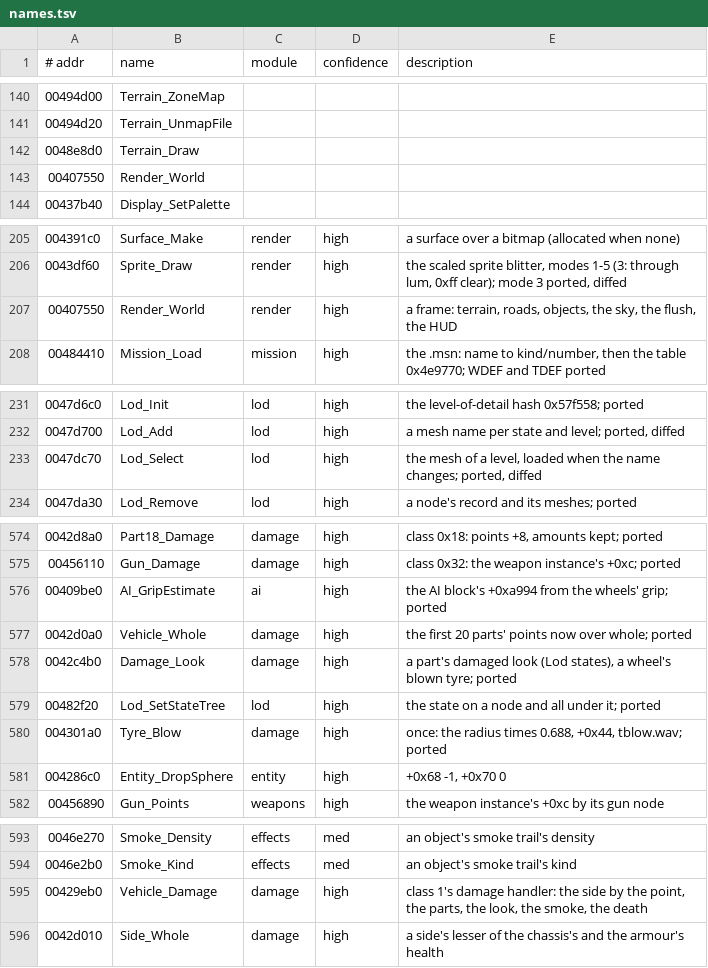
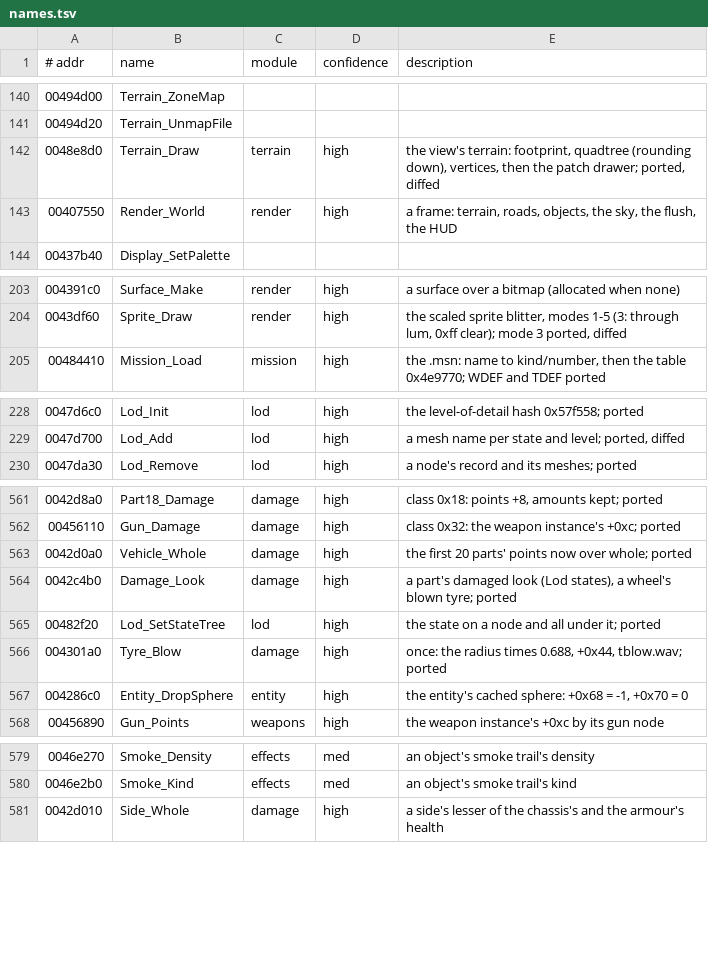
Before and after one commit to emdzej/openi76, a TSV file: tools/ghidra/names.tsv, drawn as a sheet; only a part is shown, gaps mark what is left out; the diff covers the shown part only.

```diff
--- a/tools/ghidra/names.tsv
+++ b/tools/ghidra/names.tsv
@@ -141,4 +141,4 @@
 00494d20	Terrain_UnmapFile
-0048e8d0	Terrain_Draw
-00407550	Render_World
+0048e8d0	Terrain_Draw	terrain	high	the view's terrain: footprint, quadtree (rounding down), vertices, then the patch drawer; ported, diffed
+00407550	Render_World	render	high	a frame: terrain, roads, objects, the sky, the flush, the HUD
 00437b40	Display_SetPalette
@@ -206,3 +204,2 @@
 0043df60	Sprite_Draw	render	high	the scaled sprite blitter, modes 1-5 (3: through lum, 0xff clear); mode 3 ported, diffed
-00407550	Render_World	render	high	a frame: terrain, roads, objects, the sky, the flush, the HUD
 00484410	Mission_Load	mission	high	the .msn: name to kind/number, then the table 0x4e9770; WDEF and TDEF ported
@@ -232,3 +229,2 @@
 0047d700	Lod_Add	lod	high	a mesh name per state and level; ported, diffed
-0047dc70	Lod_Select	lod	high	the mesh of a level, loaded when the name changes; ported, diffed
 0047da30	Lod_Remove	lod	high	a node's record and its meshes; ported
@@ -575,3 +562,2 @@
 00456110	Gun_Damage	damage	high	class 0x32: the weapon instance's +0xc; ported
-00409be0	AI_GripEstimate	ai	high	the AI block's +0xa994 from the wheels' grip; ported
 0042d0a0	Vehicle_Whole	damage	high	the first 20 parts' points now over whole; ported
@@ -580,3 +566,3 @@
 004301a0	Tyre_Blow	damage	high	once: the radius times 0.688, +0x44, tblow.wav; ported
-004286c0	Entity_DropSphere	entity	high	+0x68 -1, +0x70 0
+004286c0	Entity_DropSphere	entity	high	the entity's cached sphere: +0x68 = -1, +0x70 = 0
 00456890	Gun_Points	weapons	high	the weapon instance's +0xc by its gun node
@@ -594,3 +580,2 @@
 0046e2b0	Smoke_Kind	effects	med	an object's smoke trail's kind
-00429eb0	Vehicle_Damage	damage	high	class 1's damage handler: the side by the point, the parts, the look, the smoke, the death
 0042d010	Side_Whole	damage	high	a side's lesser of the chassis's and the armour's health
```
Also changed, not shown: 12 removed rows and 37 edited cells elsewhere in this file.
